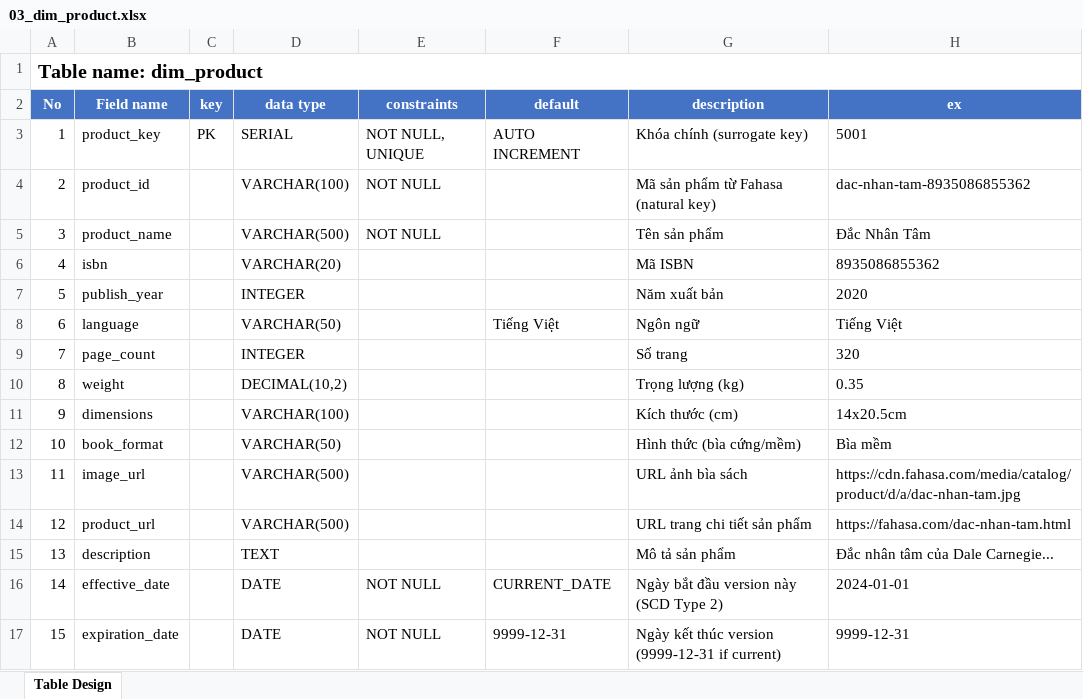
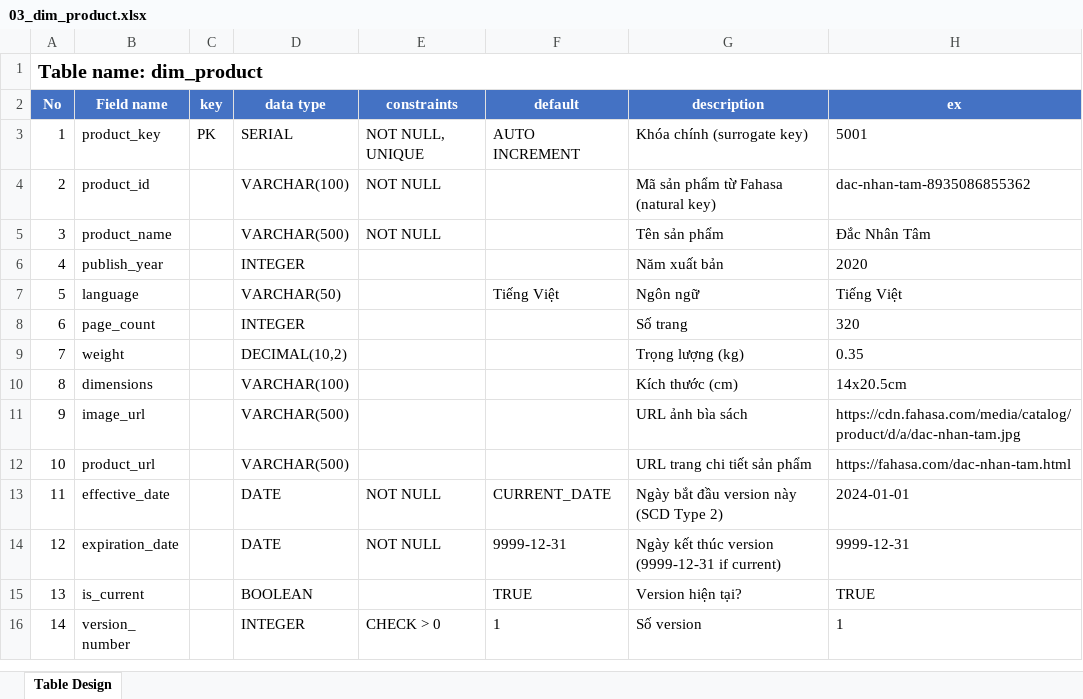
Before and after one commit to sayuchan2302/Crawling-data-books-from-fahasa, an Excel workbook: table_designs/03_dim_product.xlsx, sheet Table Design, drawn as a sheet; only a part is shown; the shorter side is filled out with more unchanged rows; values as stored, in another font and other column widths than the file's, no borders; removed rows and columns are numbered as before the commit, all else as after; the diff names each change by its address in the sheet, - before the commit and + after, or states it on an @@ line.

```diff
--- a/table_designs/03_dim_product.xlsx (sheet Table Design)
+++ b/table_designs/03_dim_product.xlsx (sheet Table Design)
-row 6: 4 | isbn |  | VARCHAR(20) |  |  | Mã ISBN | 8935086855362
@@ column A (No) renumbered from row 6 down @@
-row 12: 10 | book_format |  | VARCHAR(50) |  |  | Hình thức (bìa cứng/mềm) | Bìa mềm
-row 15: 13 | description |  | TEXT |  |  | Mô tả sản phẩm | Đắc nhân tâm của Dale Carnegie...
```
Also changed, not shown: table_designs/01_fact_book_sales.xlsx, table_designs/02_dim_date.xlsx, 7 other files.
